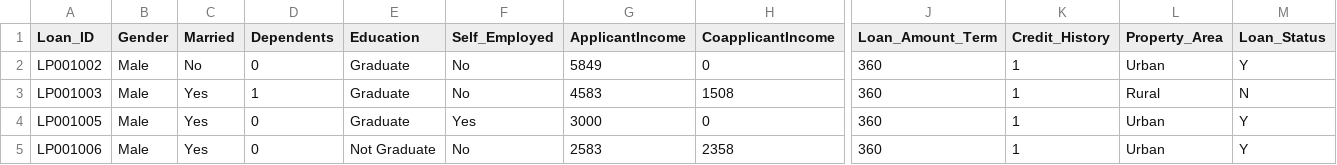
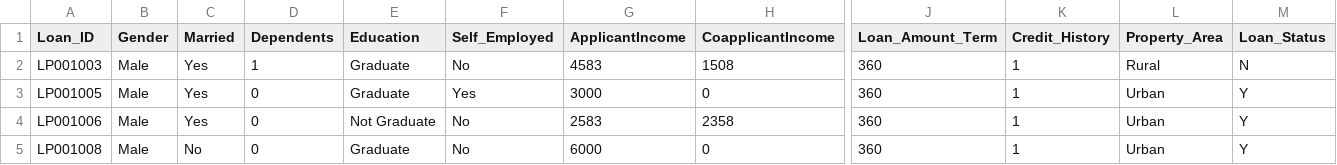
Before and after one commit to nishantrv/CICD, a CSV file: src/prediction_model/datasets/train.csv, drawn as a sheet; only a part is shown, gaps mark what is left out; the shorter side is filled out with more unchanged rows; rows hold the shown columns only; the diff names each change by its address in the sheet, - before the commit and + after, or states it on an @@ line.

Commit message:
data update

```diff
--- a/src/prediction_model/datasets/train.csv
+++ b/src/prediction_model/datasets/train.csv
-row 2: LP001002 | Male | No | 0 | Graduate | No | 5849 | 0 | 360 | 1 | Urban | Y
```
